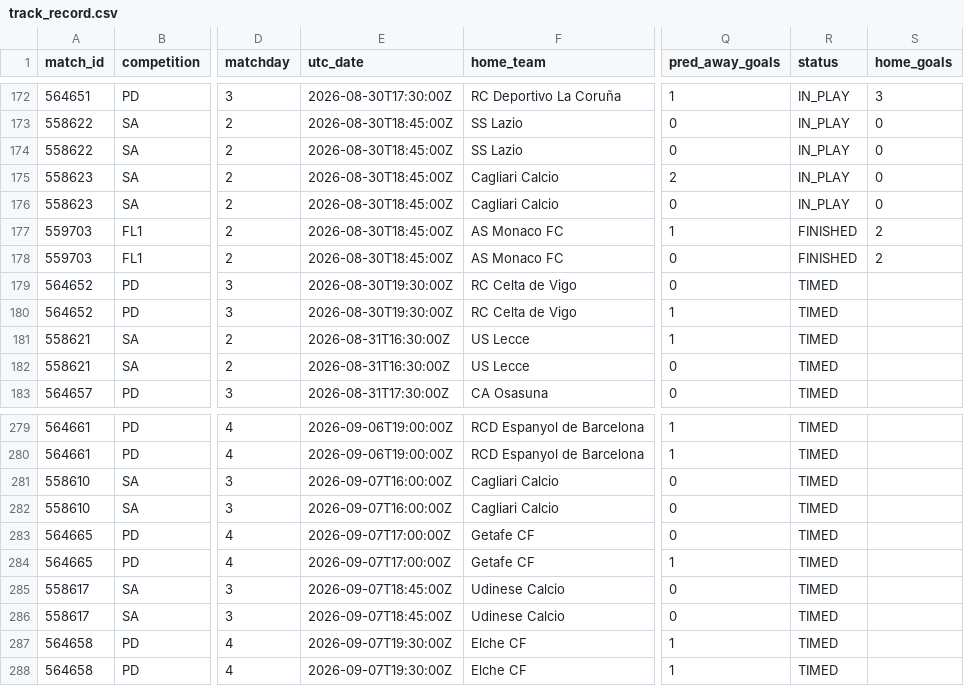
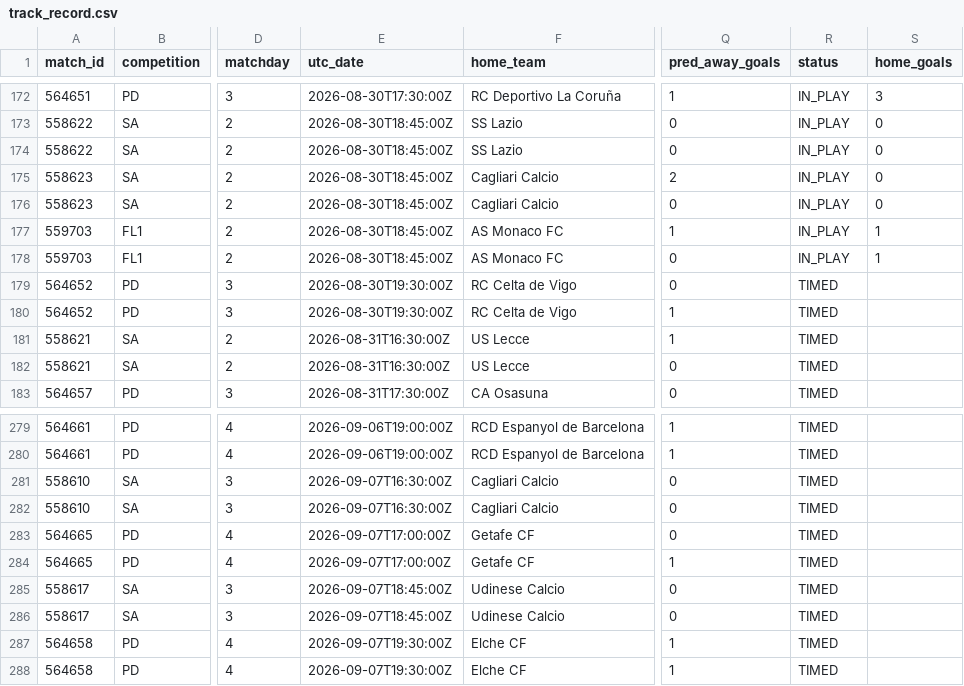
Before and after one commit to isaacruedabiota/FOOTBALL-PREDICTOR, a CSV file: track_record/track_record.csv, drawn as a sheet; only a part is shown, gaps mark what is left out; the diff names each change by its address in the sheet, - before the commit and + after, or states it on an @@ line.

```diff
--- a/track_record/track_record.csv
+++ b/track_record/track_record.csv
-R177:R178 (status): FINISHED
+R177:R178 (status): IN_PLAY
-S177:S178 (home_goals): 2
+S177:S178 (home_goals): 1
-E281:E282 (utc_date): 2026-09-07T16:00:00Z
+E281:E282 (utc_date): 2026-09-07T16:30:00Z
```
Also changed, not shown: 1 other file.
